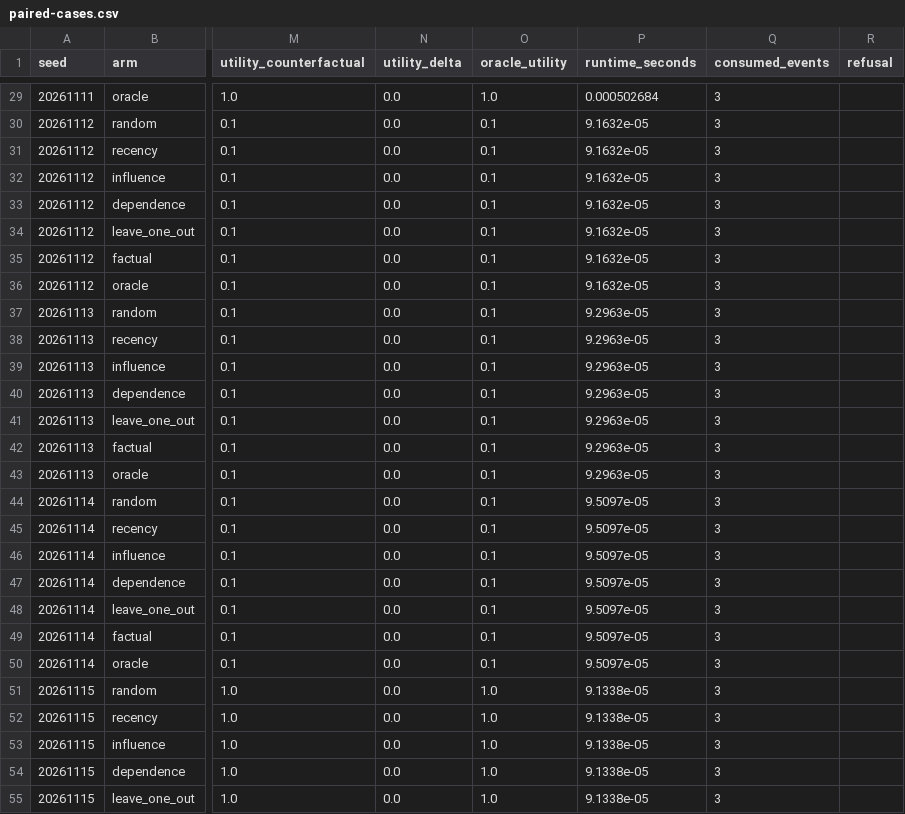
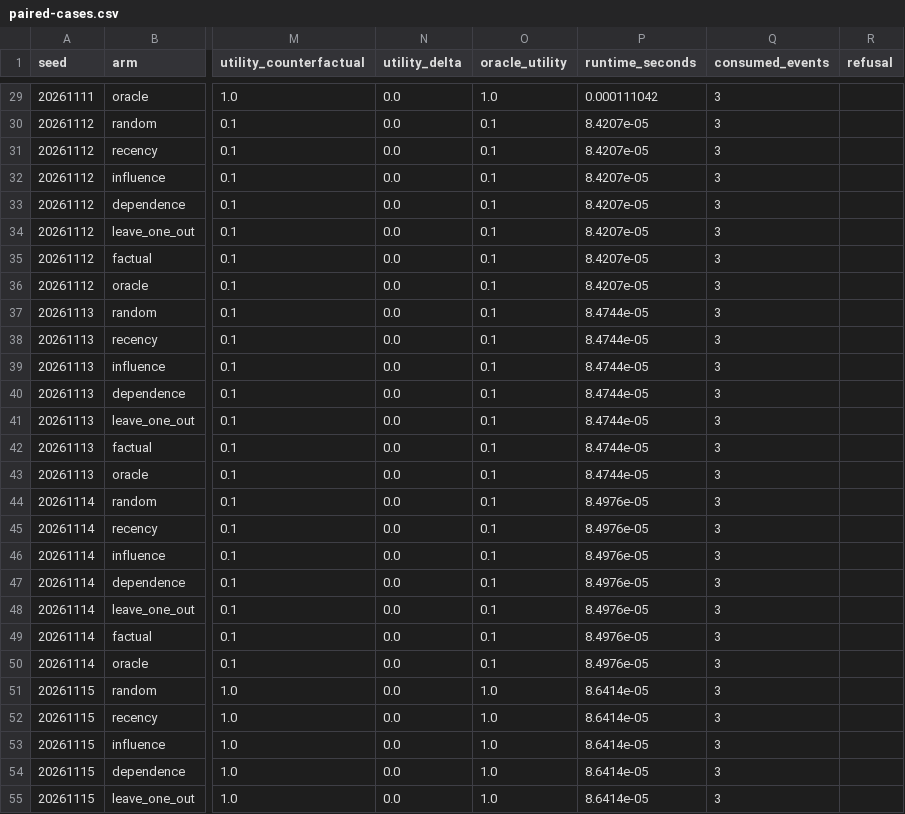
Before and after one commit to crakashp2905-hub/memory-fabric, a CSV file: qualification/cdm-offline/benchmark-smoke/paired-cases.csv, drawn as a sheet; only a part is shown, gaps mark what is left out; the diff covers the shown part only; the diff names each change by its address in the sheet, - before the commit and + after, or states it on an @@ line.

```diff
--- a/qualification/cdm-offline/benchmark-smoke/paired-cases.csv
+++ b/qualification/cdm-offline/benchmark-smoke/paired-cases.csv
-P29 (runtime_seconds): 0.000502684
+P29 (runtime_seconds): 0.000111042
-P30:P36 (runtime_seconds): 9.1632e-05
+P30:P36 (runtime_seconds): 8.4207e-05
-P37:P43 (runtime_seconds): 9.2963e-05
+P37:P43 (runtime_seconds): 8.4744e-05
-P44:P50 (runtime_seconds): 9.5097e-05
+P44:P50 (runtime_seconds): 8.4976e-05
-P51:P55 (runtime_seconds): 9.1338e-05
+P51:P55 (runtime_seconds): 8.6414e-05
```
Also changed, not shown: 43 edited cells elsewhere in this file, qualification/cdm-offline/architecture-superiority-r5v3-confirmatory/cases.csv, qualification/cdm-offline/architecture-superiority-r5v3-development/cases.csv, 36 other files.
